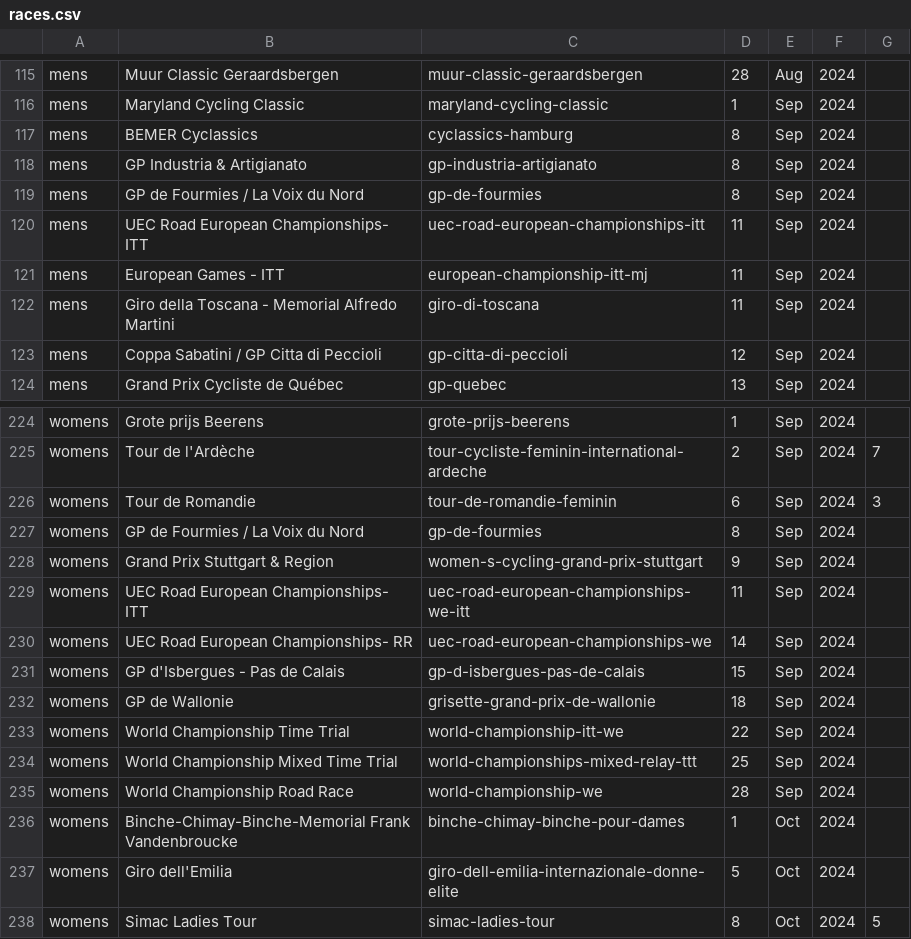
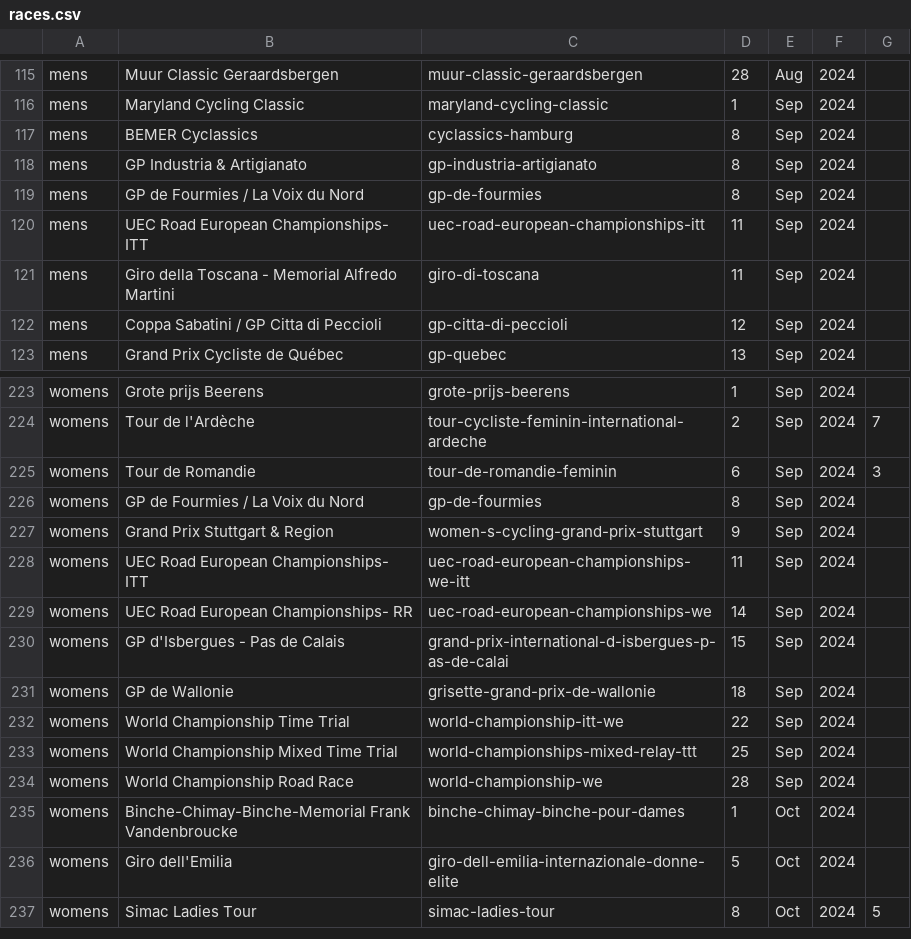
Before and after one commit to mpw5/wheres-my-vds-team, a CSV file: db/seeds/races.csv, drawn as a sheet; only a part is shown, gaps mark what is left out.

Commit message:
fix some races

```diff
--- a/db/seeds/races.csv
+++ b/db/seeds/races.csv
@@ -120,3 +120,2 @@ mens,GP de Fourmies / La Voix du Nord,gp-de-fourmies,8,Sep,2024,""
 mens,UEC Road European Championships- ITT,uec-road-european-championships-itt,11,Sep,2024,""
-mens,European Games - ITT,european-championship-itt-mj,11,Sep,2024,""
 mens,Giro della Toscana - Memorial Alfredo Martini,giro-di-toscana,11,Sep,2024,""
@@ -230,3 +229,3 @@ womens,UEC Road European Championships- ITT,uec-road-european-championships-we-i
 womens,UEC Road European Championships- RR,uec-road-european-championships-we,14,Sep,2024,""
-womens,GP d'Isbergues - Pas de Calais,gp-d-isbergues-pas-de-calais,15,Sep,2024,""
+womens,GP d'Isbergues - Pas de Calais,grand-prix-international-d-isbergues-p-as-de-calai,15,Sep,2024,""
 womens,GP de Wallonie,grisette-grand-prix-de-wallonie,18,Sep,2024,""
```
